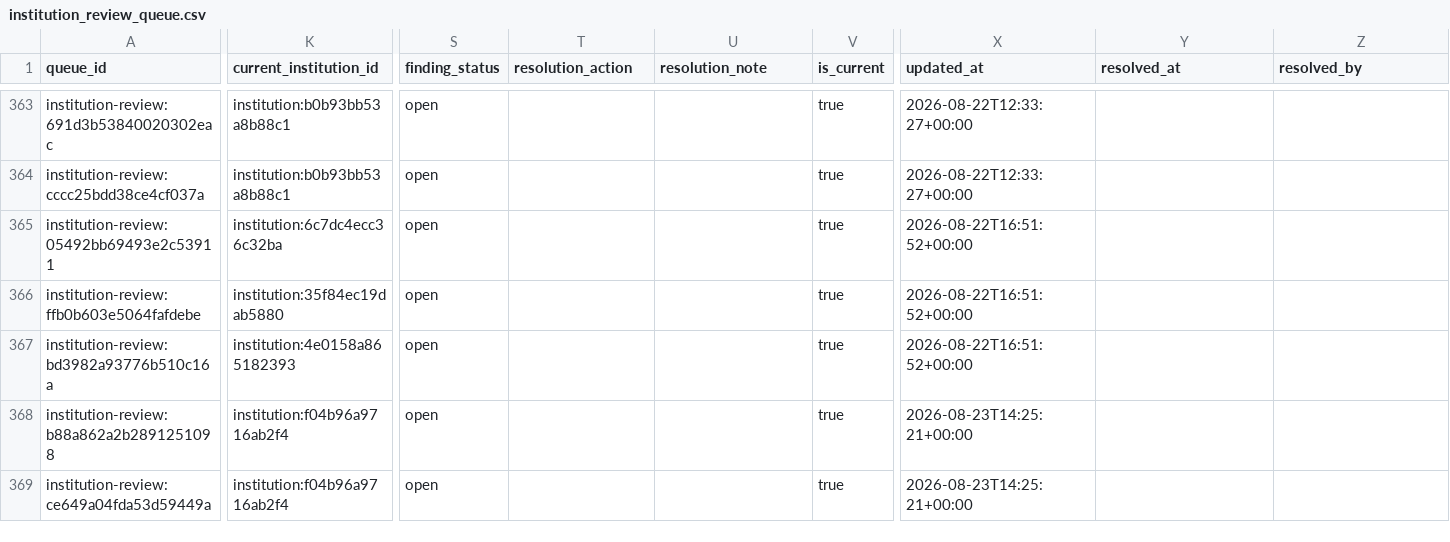
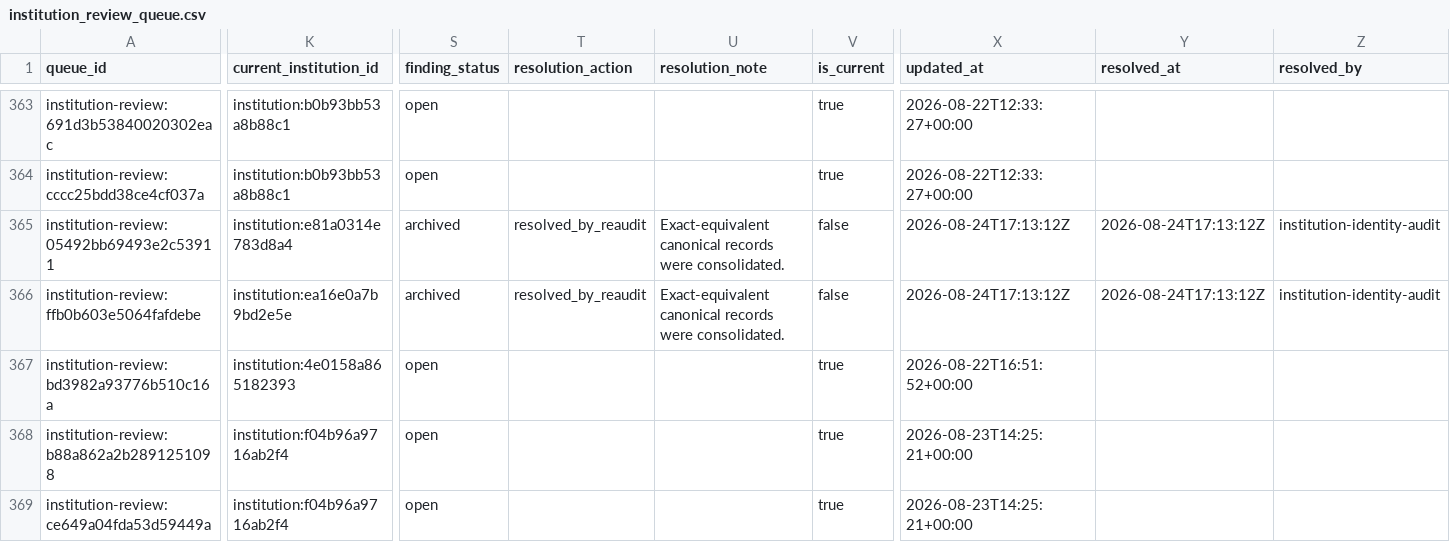
Before and after one commit to meiling-fdu/synthetic-image-research-map, a CSV file: data/curated/institution_review_queue.csv, drawn as a sheet; only a part is shown, gaps mark what is left out; the diff covers the shown part only; the diff names each change by its address in the sheet, - before the commit and + after, or states it on an @@ line.

```diff
--- a/data/curated/institution_review_queue.csv
+++ b/data/curated/institution_review_queue.csv
-K365 (current_institution_id): institution:6c7dc4ecc36c32ba
+K365 (current_institution_id): institution:e81a0314e783d8a4
-S365:S366 (finding_status): open
+S365:S366 (finding_status): archived
-T365:T366 (resolution_action): (empty)
+T365:T366 (resolution_action): resolved_by_reaudit
-U365:U366 (resolution_note): (empty)
+U365:U366 (resolution_note): Exact-equivalent canonical records were consolidated.
-V365:V366 (is_current): true
+V365:V366 (is_current): false
-X365:X366 (updated_at): 2026-08-22T16:51:52+00:00
+X365:X366 (updated_at): 2026-08-24T17:13:12Z
-Y365:Y366 (resolved_at): (empty)
+Y365:Y366 (resolved_at): 2026-08-24T17:13:12Z
-Z365:Z366 (resolved_by): (empty)
+Z365:Z366 (resolved_by): institution-identity-audit
-K366 (current_institution_id): institution:35f84ec19dab5880
+K366 (current_institution_id): institution:ea16e0a7b9bd2e5e
```
Also changed, not shown: 3 added rows and 107 edited cells elsewhere in this file, data/curated/institution_location_audit_log.csv, data/curated/institution_location_review.csv, 50 other files.
